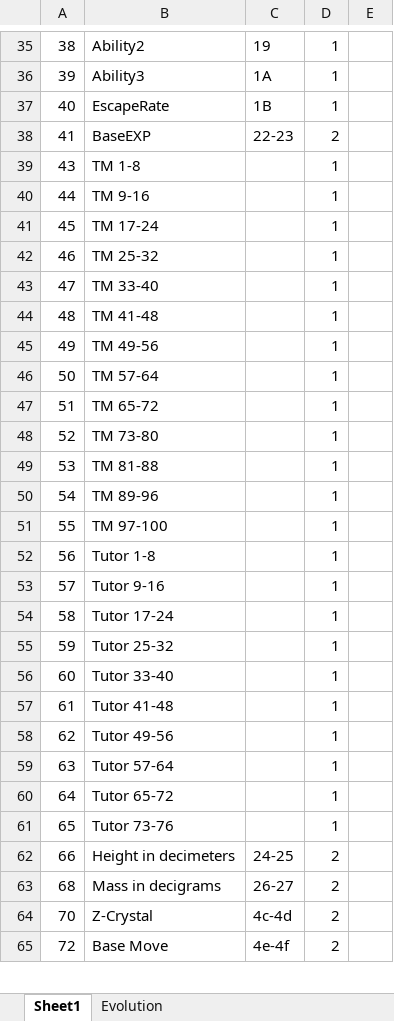
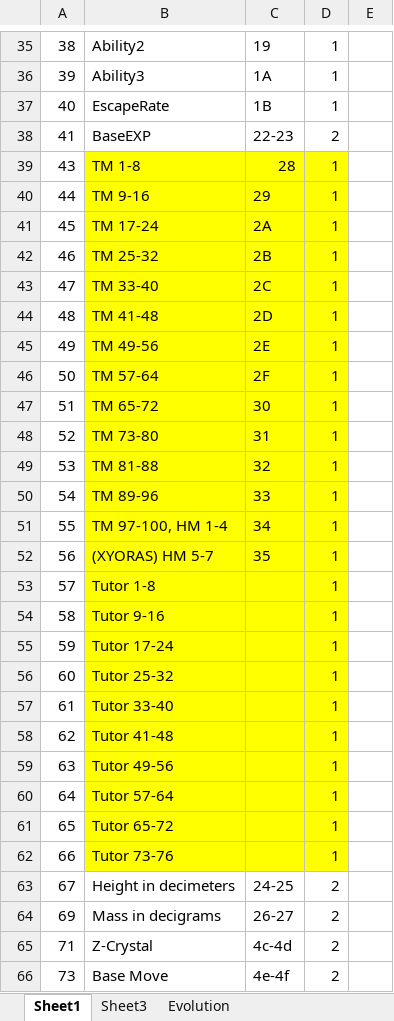
Before and after one commit to ABZB/3DS-Pokedex, an Excel workbook: data structure plan.xlsx, sheet Sheet1, drawn as a sheet; only a part is shown, gaps mark what is left out; values as stored, in another font and other column widths than the file's, no borders; addresses are those after the commit; the diff covers the shown part only; the diff names each change by its address in the sheet, - before the commit and + after, or states it on an @@ line.

```diff
--- a/data structure plan.xlsx (sheet Sheet1)
+++ b/data structure plan.xlsx (sheet Sheet1)
+sheet tab: Sheet3
-B39:D61 fill: none
+B39:D61 fill: #FFFF00
-C39: (empty)
+C39: 28
-C40: (empty)
+C40: 29
-C41: (empty)
+C41: 2A
-C42: (empty)
+C42: 2B
-C43: (empty)
+C43: 2C
-C44: (empty)
+C44: 2D
-C45: (empty)
+C45: 2E
-C46: (empty)
+C46: 2F
-C47: (empty)
+C47: 30
-C48: (empty)
+C48: 31
-C49: (empty)
+C49: 32
-C50: (empty)
+C50: 33
-B51: TM 97-100
+B51: TM 97-100, HM 1-4
-C51: (empty)
+C51: 34
-B52: Tutor 1-8
+B52: (XYORAS) HM 5-7
-C52: (empty)
+C52: 35
-B53: Tutor 9-16
+B53: Tutor 1-8
-B54: Tutor 17-24
+B54: Tutor 9-16
-B55: Tutor 25-32
+B55: Tutor 17-24
-B56: Tutor 33-40
+B56: Tutor 25-32
-B57: Tutor 41-48
+B57: Tutor 33-40
-B58: Tutor 49-56
+B58: Tutor 41-48
-B59: Tutor 57-64
+B59: Tutor 49-56
-B60: Tutor 65-72
+B60: Tutor 57-64
-B61: Tutor 73-76
+B61: Tutor 65-72
+row 62: 66 | Tutor 73-76 |  | 1
-A63: 66
+A63: 67
-A64: 68
+A64: 69
-A65: 70
+A65: 71
-A66: 72
+A66: 73
```
Also changed, not shown: 5 edited cells and cell formats elsewhere in this sheet.
